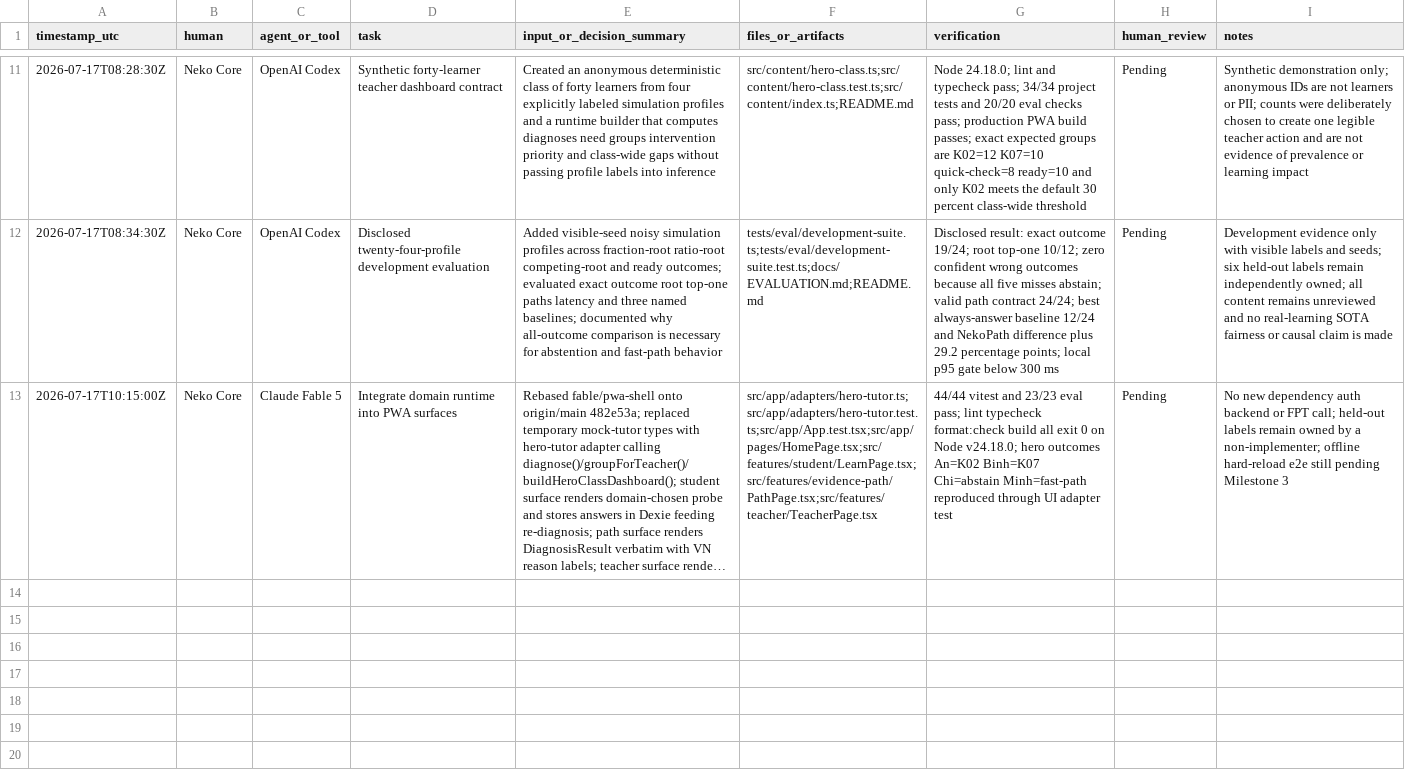
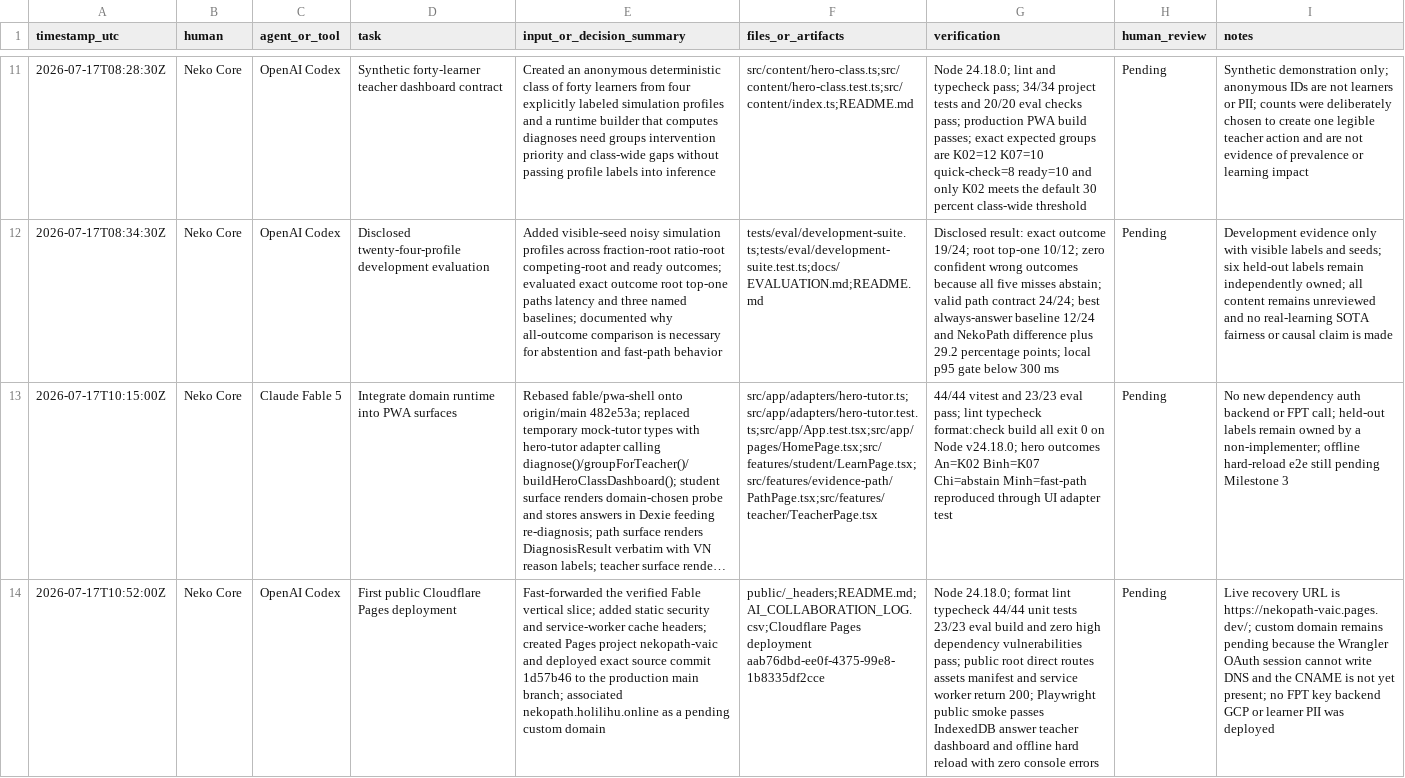
Before and after one commit to meiiie/neko-core-vaic-2026, a CSV file: AI_COLLABORATION_LOG.csv, drawn as a sheet; only a part is shown, gaps mark what is left out; long unchanged cells end in …; the diff names each change by its address in the sheet, - before the commit and + after, or states it on an @@ line.

Commit message:
docs(deploy): record first public release

```diff
--- a/AI_COLLABORATION_LOG.csv
+++ b/AI_COLLABORATION_LOG.csv
+row 14: 2026-07-17T10:52:00Z | Neko Core | OpenAI Codex | First public Cloudflare Pages deployment | Fast-forwarded the verified Fable vertical slice; added static security and service-worker cache headers; created Pages project nekopath-vaic and deployed exact source commit 1d57b46 to the production main branch; associated nekopath.holilihu.online as a pending custom domain | public/_headers;README.md;AI_COLLABORATION_LOG.csv;Cloudflare Pages deployment aab76dbd-ee0f-4375-99e8-1b8335df2cce | Node 24.18.0; format lint typecheck 44/44 unit tests 23/23 eval build and zero high dependency vulnerabilities pass; public root direct routes assets manifest and service worker return 200; Playwright public smoke passes IndexedDB answer teacher dashboard and offline hard reload with zero console errors | Pending | Live recovery URL is https://nekopath-vaic.pages.dev/; custom domain remains pending because the Wrangler OAuth session cannot write DNS and the CNAME is not yet present; no FPT key backend GCP or learner PII was deployed
```
Also changed, not shown: 1 other file.
